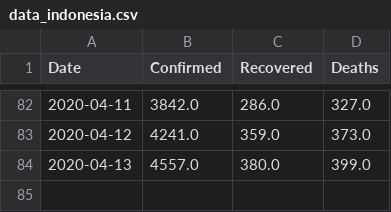
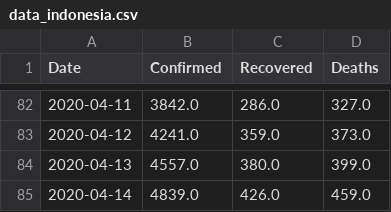
Before and after one commit to yogamuris/covid_indo_data, a CSV file: data_indonesia.csv, drawn as a sheet; only a part is shown, gaps mark what is left out.

Commit message:
Update data_indonesia.csv

```diff
--- a/data_indonesia.csv
+++ b/data_indonesia.csv
@@ -84 +84,2 @@ Date,Confirmed,Recovered,Deaths
 2020-04-13,4557.0,380.0,399.0
+2020-04-14,4839.0,426.0,459.0
```
